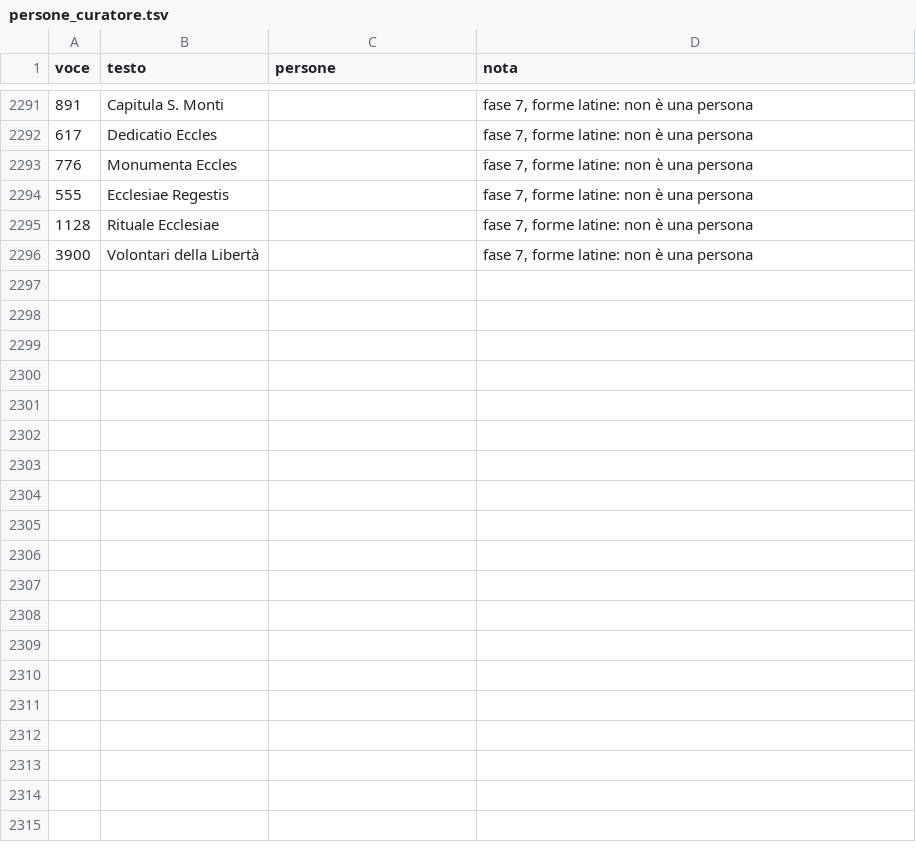
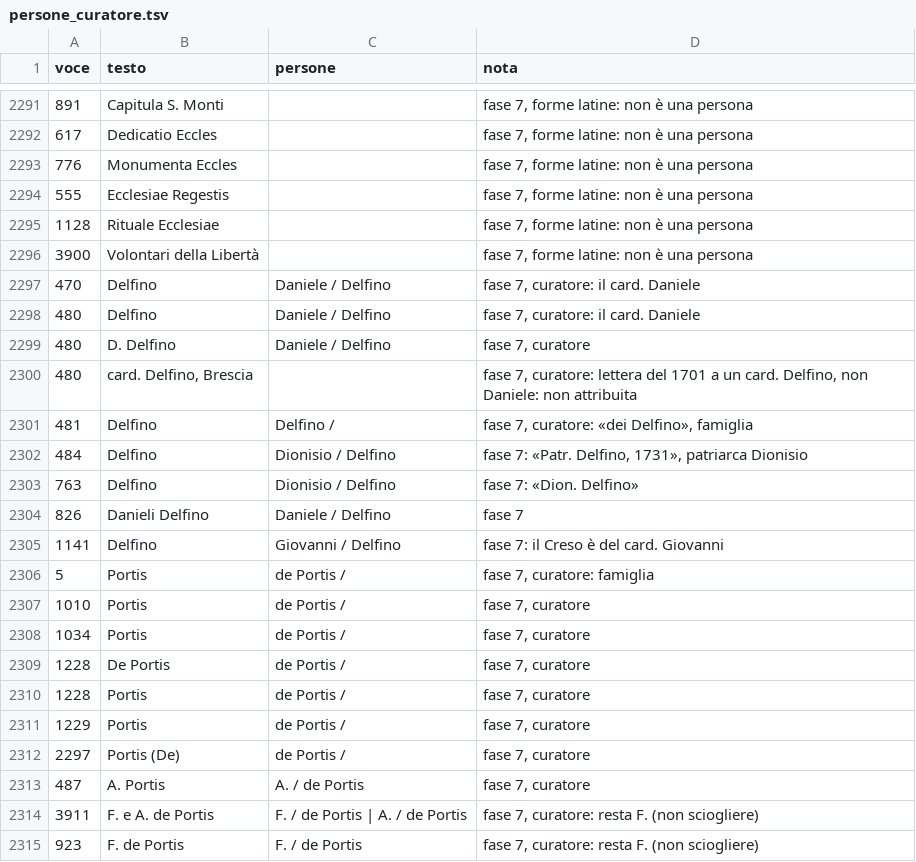
Before and after one commit to flowergreg/Inventario-Fondo-Principale, a TSV file: dati/liste/persone_curatore.tsv, drawn as a sheet; only a part is shown, gaps mark what is left out; the diff covers the shown part only; the diff names each change by its address in the sheet, - before the commit and + after, or states it on an @@ line.

```diff
--- a/dati/liste/persone_curatore.tsv
+++ b/dati/liste/persone_curatore.tsv
+row 2297: 470 | Delfino | Daniele / Delfino | fase 7, curatore: il card. Daniele
+row 2298: 480 | Delfino | Daniele / Delfino | fase 7, curatore: il card. Daniele
+row 2299: 480 | D. Delfino | Daniele / Delfino | fase 7, curatore
+row 2300: 480 | card. Delfino, Brescia |  | fase 7, curatore: lettera del 1701 a un card. Delfino, non Daniele: non attribuita
+row 2301: 481 | Delfino | Delfino / | fase 7, curatore: «dei Delfino», famiglia
+row 2302: 484 | Delfino | Dionisio / Delfino | fase 7: «Patr. Delfino, 1731», patriarca Dionisio
+row 2303: 763 | Delfino | Dionisio / Delfino | fase 7: «Dion. Delfino»
+row 2304: 826 | Danieli Delfino | Daniele / Delfino | fase 7
+row 2305: 1141 | Delfino | Giovanni / Delfino | fase 7: il Creso è del card. Giovanni
+row 2306: 5 | Portis | de Portis / | fase 7, curatore: famiglia
+row 2307: 1010 | Portis | de Portis / | fase 7, curatore
+row 2308: 1034 | Portis | de Portis / | fase 7, curatore
+row 2309: 1228 | De Portis | de Portis / | fase 7, curatore
+row 2310: 1228 | Portis | de Portis / | fase 7, curatore
+row 2311: 1229 | Portis | de Portis / | fase 7, curatore
+row 2312: 2297 | Portis (De) | de Portis / | fase 7, curatore
+row 2313: 487 | A. Portis | A. / de Portis | fase 7, curatore
+row 2314: 3911 | F. e A. de Portis | F. / de Portis | A. / de Portis | fase 7, curatore: resta F. (non sciogliere)
+row 2315: 923 | F. de Portis | F. / de Portis | fase 7, curatore: resta F. (non sciogliere)
```
Also changed, not shown: 20 added rows elsewhere in this file, dati/liste/classificazioni_manuali.tsv, dati/liste/evidenziazioni_curatore.tsv, 13 other files.
